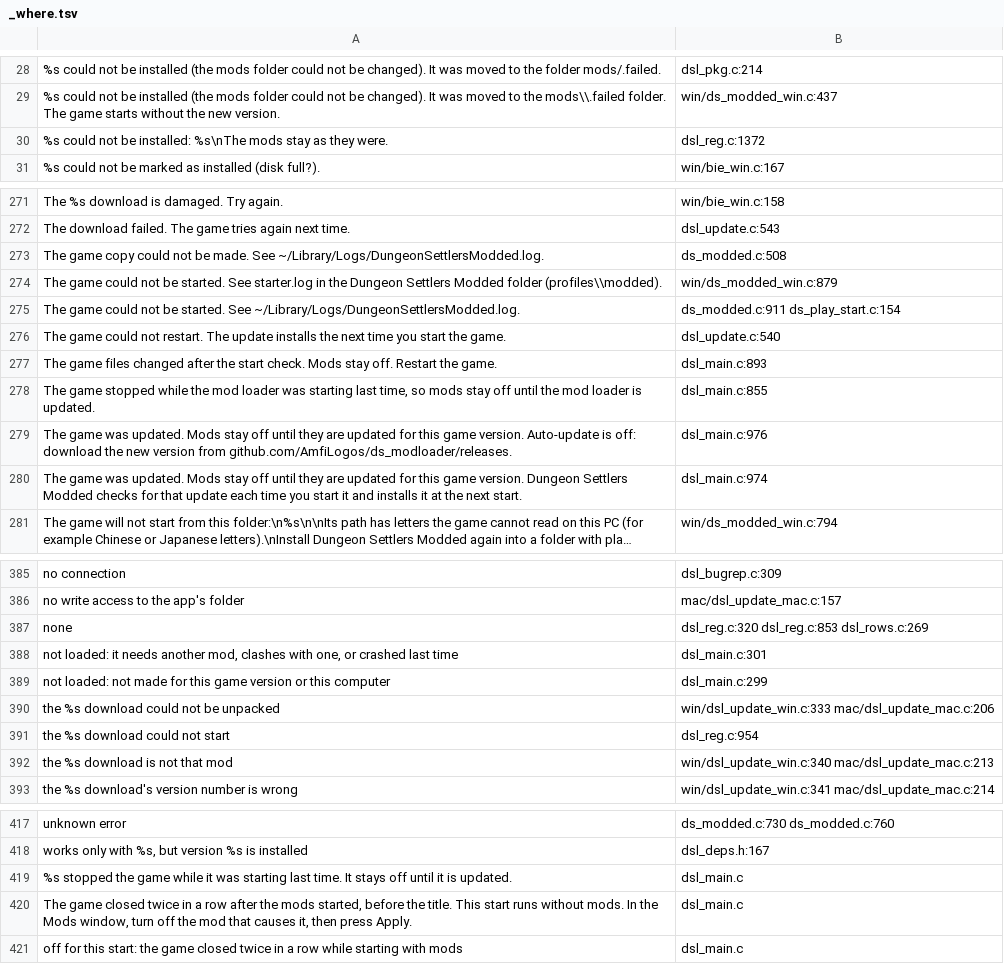
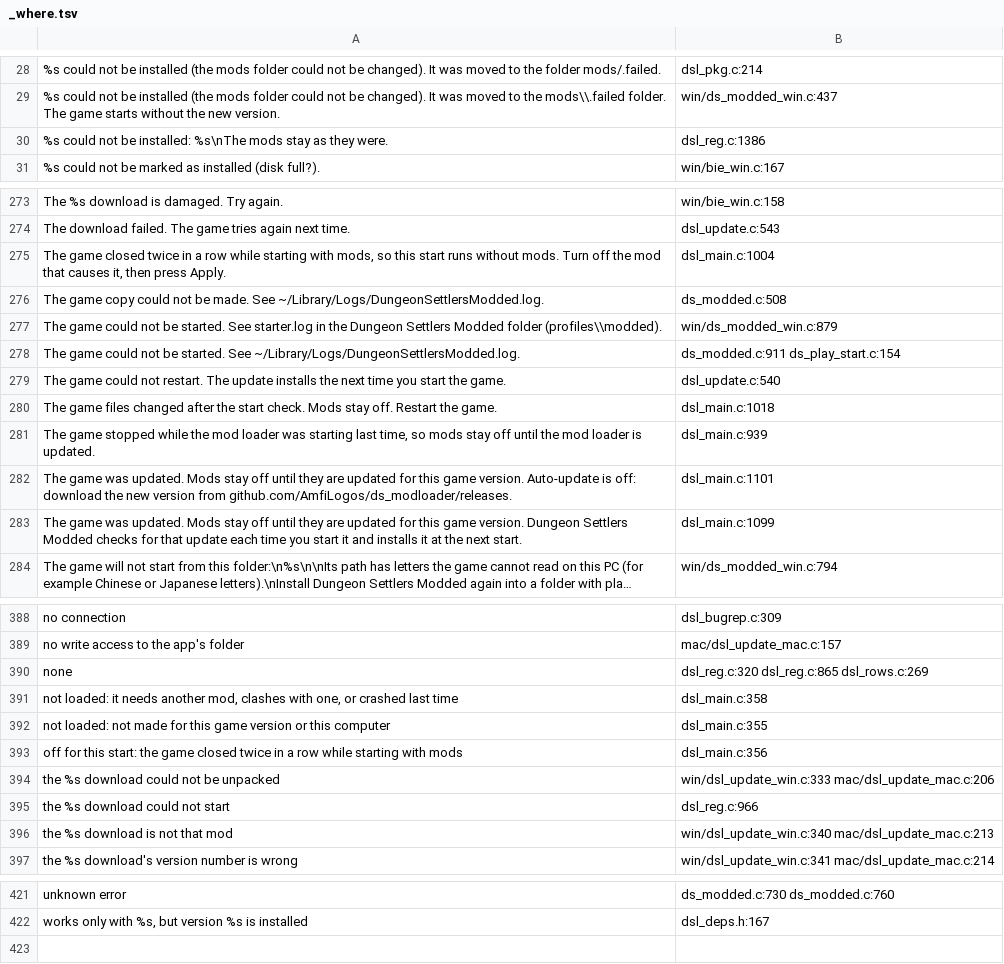
Before and after one commit to AmfiLogos/ds_modloader, a TSV file: loader/lang/_where.tsv, drawn as a sheet; only a part is shown, gaps mark what is left out; long unchanged cells end in …; removed rows and columns are numbered as before the commit, all else as after; the diff covers the shown part only; the diff names each change by its address in the sheet, - before the commit and + after, or states it on an @@ line.

Commit message:
Boot guard opens the Mods window by itself with the reason; Hell gap on mods-off starts
- dsl_safety_frame: after two dead starts the Mods window opens at the title with the reason on its
  status line (dsl_win_open_note, the failed-Apply note path); no notice box first, one Escape closes it.
- Mods-off start (unknown build, other pin, start condition, loader crash guard): the start notice names the
  listed worlds that a save_dependent mod marks (Hell by level, others by worlds.json) in the save warning's words.
- World check: an unregistered world on a custom difficulty that does not run here is refused (flow K).
- Save header read: bounded block reader + JSON decode (names with escapes).
- Guards: safety_test.py boot run (window opens by itself, status line text), run_tests.sh T6 + T1f.
- Texts in 10 languages, NOTES, CHANGELOG 0.1.32.

```diff
--- a/loader/lang/_where.tsv
+++ b/loader/lang/_where.tsv
-B30: dsl_reg.c:1372
+B30: dsl_reg.c:1386
+row 275: The game closed twice in a row while starting with mods, so this start runs without mods. Turn off the mod that causes it, then press Apply. | dsl_main.c:1004
-B280: dsl_main.c:893
+B280: dsl_main.c:1018
-B281: dsl_main.c:855
+B281: dsl_main.c:939
-B282: dsl_main.c:976
+B282: dsl_main.c:1101
-B283: dsl_main.c:974
+B283: dsl_main.c:1099
-B390: dsl_reg.c:320 dsl_reg.c:853 dsl_rows.c:269
+B390: dsl_reg.c:320 dsl_reg.c:865 dsl_rows.c:269
-B391: dsl_main.c:301
+B391: dsl_main.c:358
-B392: dsl_main.c:299
+B392: dsl_main.c:355
+row 393: off for this start: the game closed twice in a row while starting with mods | dsl_main.c:356
-B395: dsl_reg.c:954
+B395: dsl_reg.c:966
-row 419: %s stopped the game while it was starting last time. It stays off until it is updated. | dsl_main.c
-row 420: The game closed twice in a row after the mods started, before the title. This start runs without mods. In the Mods window, turn off the mod that causes it, then press Apply. | dsl_main.c
-row 421: off for this start: the game closed twice in a row while starting with mods | dsl_main.c
```
Also changed, not shown: 2 added rows and 41 edited cells elsewhere in this file, 20 other files.
